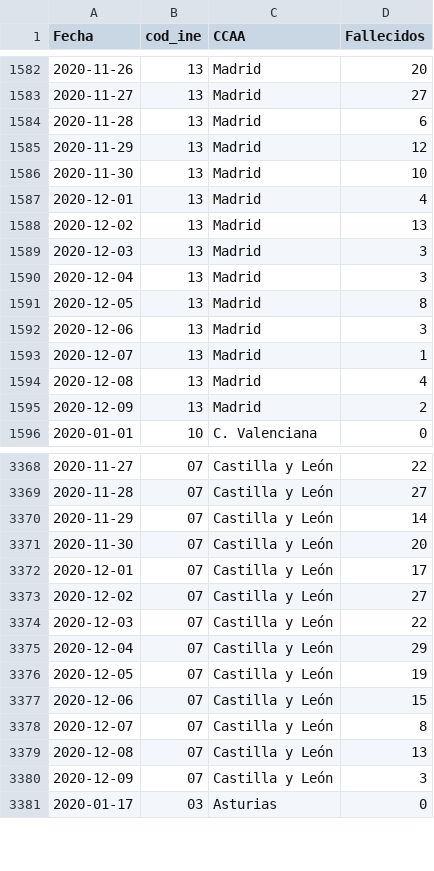
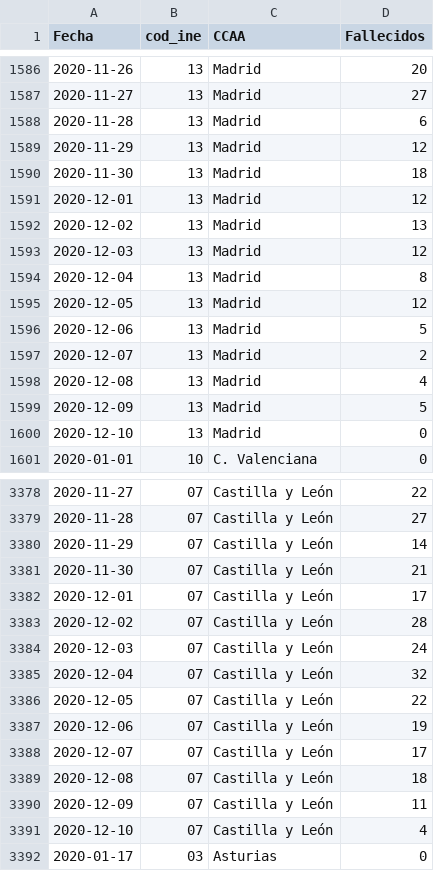
Before and after one commit to datadista/datasets, a CSV file: COVID 19/ccaa_covid19_fallecidos_por_fecha_defuncion_nueva_serie_long.csv, drawn as a sheet; only a part is shown, gaps mark what is left out; the diff covers the shown part only.

```diff
--- a/COVID 19/ccaa_covid19_fallecidos_por_fecha_defuncion_nueva_serie_long.csv
+++ b/COVID 19/ccaa_covid19_fallecidos_por_fecha_defuncion_nueva_serie_long.csv
@@ -1585,12 +1589,13 @@ Fecha,cod_ine,CCAA,Fallecidos
 2020-11-29,13,Madrid,12
-2020-11-30,13,Madrid,10
-2020-12-01,13,Madrid,4
+2020-11-30,13,Madrid,18
+2020-12-01,13,Madrid,12
 2020-12-02,13,Madrid,13
-2020-12-03,13,Madrid,3
-2020-12-04,13,Madrid,3
-2020-12-05,13,Madrid,8
-2020-12-06,13,Madrid,3
-2020-12-07,13,Madrid,1
+2020-12-03,13,Madrid,12
+2020-12-04,13,Madrid,8
+2020-12-05,13,Madrid,12
+2020-12-06,13,Madrid,5
+2020-12-07,13,Madrid,2
 2020-12-08,13,Madrid,4
-2020-12-09,13,Madrid,2
+2020-12-09,13,Madrid,5
+2020-12-10,13,Madrid,0
 2020-01-01,10,C. Valenciana,0
@@ -3370,12 +3380,13 @@ Fecha,cod_ine,CCAA,Fallecidos
 2020-11-29,07,Castilla y León,14
-2020-11-30,07,Castilla y León,20
+2020-11-30,07,Castilla y León,21
 2020-12-01,07,Castilla y León,17
-2020-12-02,07,Castilla y León,27
-2020-12-03,07,Castilla y León,22
-2020-12-04,07,Castilla y León,29
-2020-12-05,07,Castilla y León,19
-2020-12-06,07,Castilla y León,15
-2020-12-07,07,Castilla y León,8
-2020-12-08,07,Castilla y León,13
-2020-12-09,07,Castilla y León,3
+2020-12-02,07,Castilla y León,28
+2020-12-03,07,Castilla y León,24
+2020-12-04,07,Castilla y León,32
+2020-12-05,07,Castilla y León,22
+2020-12-06,07,Castilla y León,19
+2020-12-07,07,Castilla y León,17
+2020-12-08,07,Castilla y León,18
+2020-12-09,07,Castilla y León,11
+2020-12-10,07,Castilla y León,4
 2020-01-17,03,Asturias,0
```
Also changed, not shown: 17 added rows and 80 edited cells elsewhere in this file.
